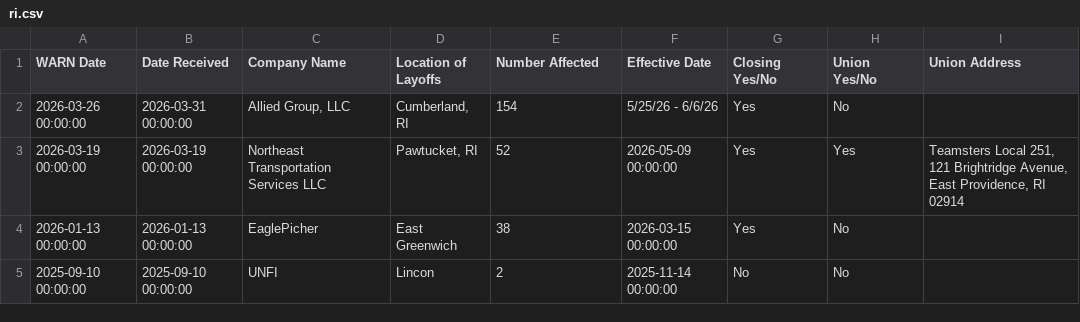
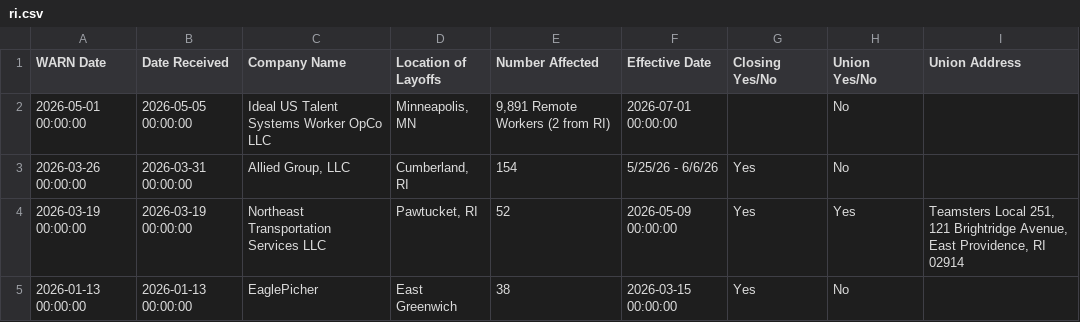
Before and after one commit to FTS-IE/github-actions-tut, a CSV file: data/ri.csv, drawn as a sheet; only a part is shown; the shorter side is filled out with more unchanged rows; the diff names each change by its address in the sheet, - before the commit and + after, or states it on an @@ line.

```diff
--- a/data/ri.csv
+++ b/data/ri.csv
+row 2: 2026-05-01 00:00:00 | 2026-05-05 00:00:00 | Ideal US Talent Systems Worker OpCo LLC | Minneapolis, MN | 9,891 Remote Workers (2 from RI) | 2026-07-01 00:00:00 |  | No
```
Also changed, not shown: data/de.csv, data/fl.csv, 8 other files.
